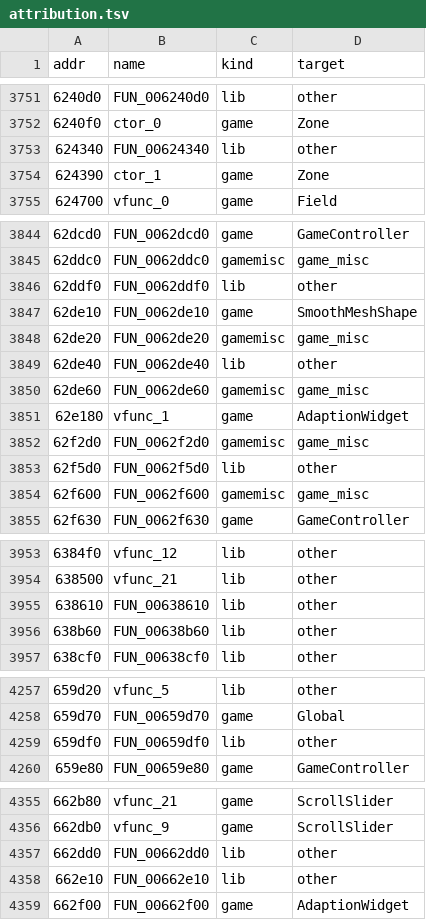
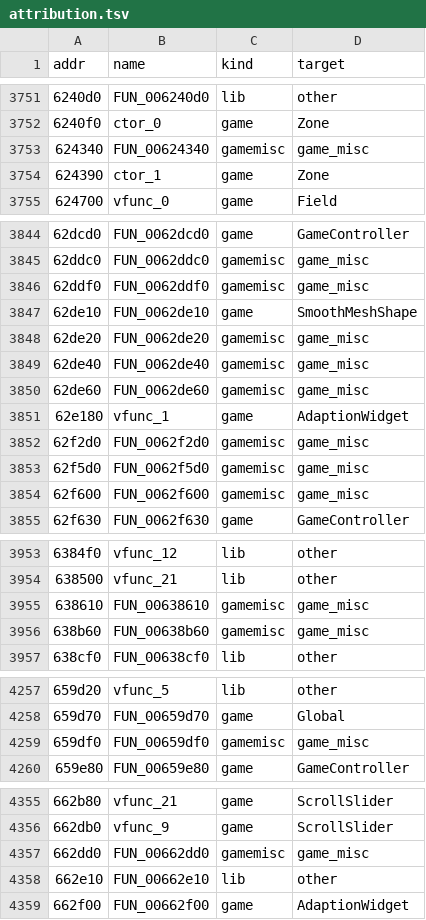
Before and after one commit to qad3n/CubeWorld-Reversal, a TSV file: cube/attribution.tsv, drawn as a sheet; only a part is shown, gaps mark what is left out; the diff covers the shown part only.

```diff
--- a/cube/attribution.tsv
+++ b/cube/attribution.tsv
@@ -3752,3 +3752,3 @@ addr	name	kind	target
 6240f0	ctor_0	game	Zone
-624340	FUN_00624340	lib	other
+624340	FUN_00624340	gamemisc	game_misc
 624390	ctor_1	game	Zone
@@ -3845,6 +3845,6 @@ addr	name	kind	target
 62ddc0	FUN_0062ddc0	gamemisc	game_misc
-62ddf0	FUN_0062ddf0	lib	other
+62ddf0	FUN_0062ddf0	gamemisc	game_misc
 62de10	FUN_0062de10	game	SmoothMeshShape
 62de20	FUN_0062de20	gamemisc	game_misc
-62de40	FUN_0062de40	lib	other
+62de40	FUN_0062de40	gamemisc	game_misc
 62de60	FUN_0062de60	gamemisc	game_misc
@@ -3852,3 +3852,3 @@ addr	name	kind	target
 62f2d0	FUN_0062f2d0	gamemisc	game_misc
-62f5d0	FUN_0062f5d0	lib	other
+62f5d0	FUN_0062f5d0	gamemisc	game_misc
 62f600	FUN_0062f600	gamemisc	game_misc
@@ -3954,4 +3954,4 @@ addr	name	kind	target
 638500	vfunc_21	lib	other
-638610	FUN_00638610	lib	other
-638b60	FUN_00638b60	lib	other
+638610	FUN_00638610	gamemisc	game_misc
+638b60	FUN_00638b60	gamemisc	game_misc
 638cf0	FUN_00638cf0	lib	other
@@ -4258,3 +4258,3 @@ addr	name	kind	target
 659d70	FUN_00659d70	game	Global
-659df0	FUN_00659df0	lib	other
+659df0	FUN_00659df0	gamemisc	game_misc
 659e80	FUN_00659e80	game	GameController
@@ -4356,3 +4356,3 @@ addr	name	kind	target
 662db0	vfunc_9	game	ScrollSlider
-662dd0	FUN_00662dd0	lib	other
+662dd0	FUN_00662dd0	gamemisc	game_misc
 662e10	FUN_00662e10	lib	other
```
Also changed, not shown: 6 edited cells elsewhere in this file, cube/RENAMES.tsv, server/RENAMES.tsv, 12 other files.
